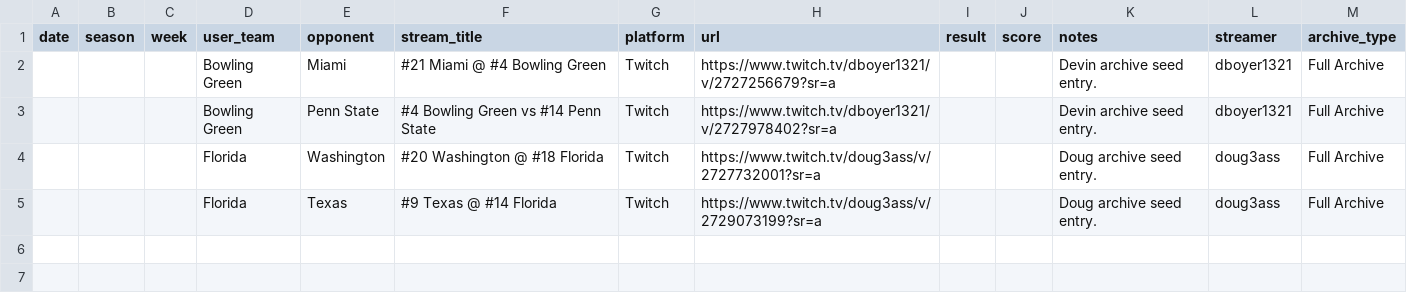
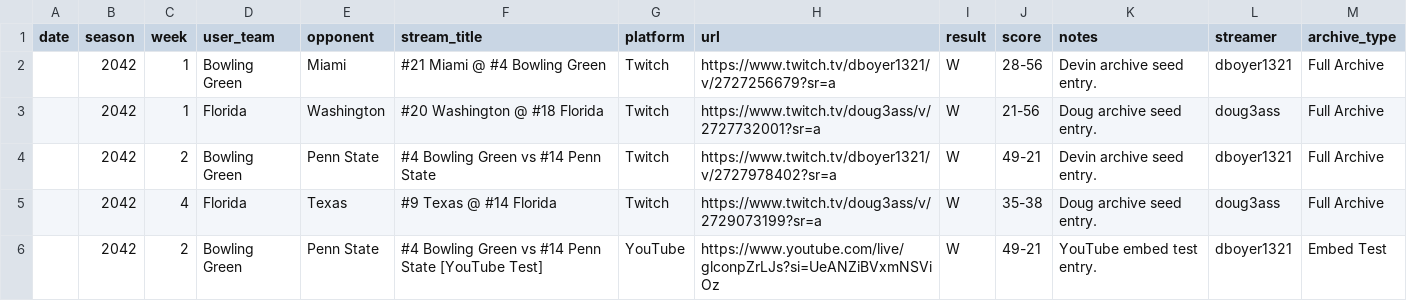
Before and after one commit to Stegs27/CFB_Dynasty_App, a CSV file: stream_archive.csv, drawn as a sheet.

Commit message:
Add files via upload

```diff
--- a/stream_archive.csv
+++ b/stream_archive.csv
@@ -1,5 +1,6 @@
 date,season,week,user_team,opponent,stream_title,platform,url,result,score,notes,streamer,archive_type
-,,,Bowling Green,Miami,#21 Miami @ #4 Bowling Green,Twitch,https://www.twitch.tv/dboyer1321/v/2727256679?sr=a,,,Devin archive seed entry.,dboyer1321,Full Archive
-,,,Bowling Green,Penn State,#4 Bowling Green vs #14 Penn State,Twitch,https://www.twitch.tv/dboyer1321/v/2727978402?sr=a,,,Devin archive seed entry.,dboyer1321,Full Archive
-,,,Florida,Washington,#20 Washington @ #18 Florida,Twitch,https://www.twitch.tv/doug3ass/v/2727732001?sr=a,,,Doug archive seed entry.,doug3ass,Full Archive
-,,,Florida,Texas,#9 Texas @ #14 Florida,Twitch,https://www.twitch.tv/doug3ass/v/2729073199?sr=a,,,Doug archive seed entry.,doug3ass,Full Archive
+,2042,1,Bowling Green,Miami,#21 Miami @ #4 Bowling Green,Twitch,https://www.twitch.tv/dboyer1321/v/2727256679?sr=a,W,28-56,Devin archive seed entry.,dboyer1321,Full Archive
+,2042,1,Florida,Washington,#20 Washington @ #18 Florida,Twitch,https://www.twitch.tv/doug3ass/v/2727732001?sr=a,W,21-56,Doug archive seed entry.,doug3ass,Full Archive
+,2042,2,Bowling Green,Penn State,#4 Bowling Green vs #14 Penn State,Twitch,https://www.twitch.tv/dboyer1321/v/2727978402?sr=a,W,49-21,Devin archive seed entry.,dboyer1321,Full Archive
+,2042,4,Florida,Texas,#9 Texas @ #14 Florida,Twitch,https://www.twitch.tv/doug3ass/v/2729073199?sr=a,W,35-38,Doug archive seed entry.,doug3ass,Full Archive
+,2042,2,Bowling Green,Penn State,#4 Bowling Green vs #14 Penn State [YouTube Test],YouTube,https://www.youtube.com/live/glconpZrLJs?si=UeANZiBVxmNSViOz,W,49-21,YouTube embed test entry.,dboyer1321,Embed Test
```
